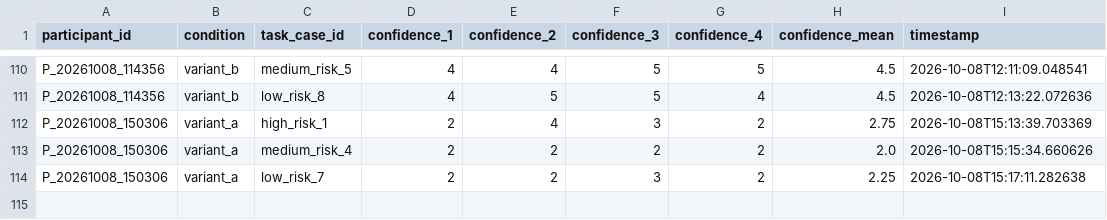
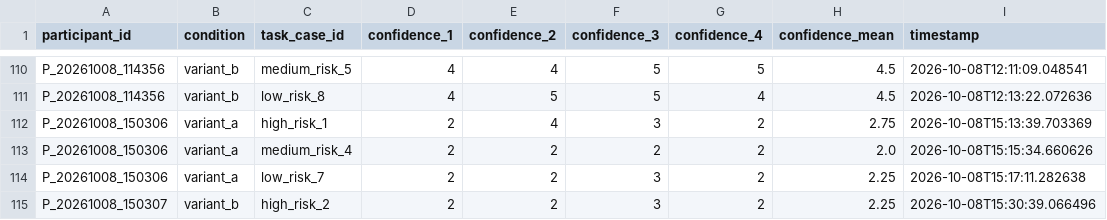
Before and after one commit to tylertgb/mphil_thesis_project, a CSV file: study_data/decision_confidence.csv, drawn as a sheet; only a part is shown, gaps mark what is left out.

Commit message:
Update study_data/decision_confidence.csv - 2026-10-08 15:30:39

```diff
--- a/study_data/decision_confidence.csv
+++ b/study_data/decision_confidence.csv
@@ -114 +114,2 @@ P_20261008_150306,variant_a,medium_risk_4,2,2,2,2,2.0,2026-10-08T15:15:34.660626
 P_20261008_150306,variant_a,low_risk_7,2,2,3,2,2.25,2026-10-08T15:17:11.282638
+P_20261008_150307,variant_b,high_risk_2,2,2,3,2,2.25,2026-10-08T15:30:39.066496
```
